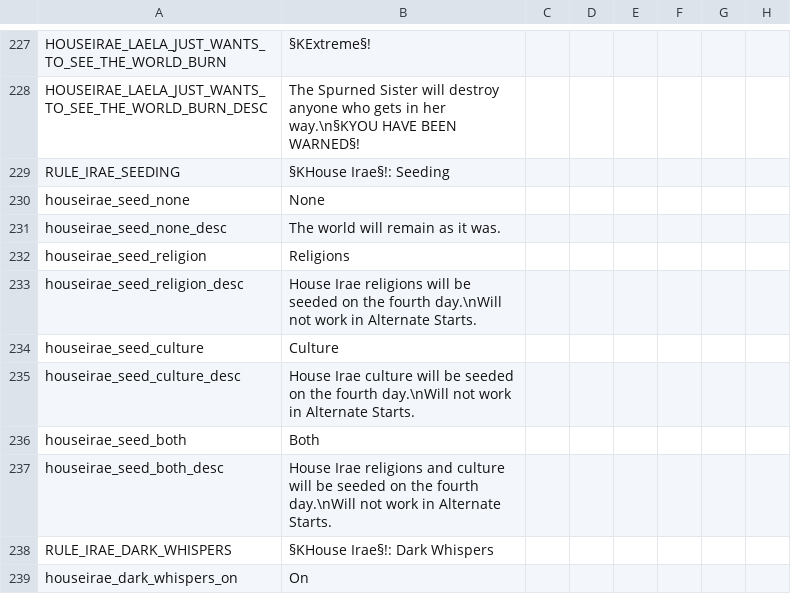
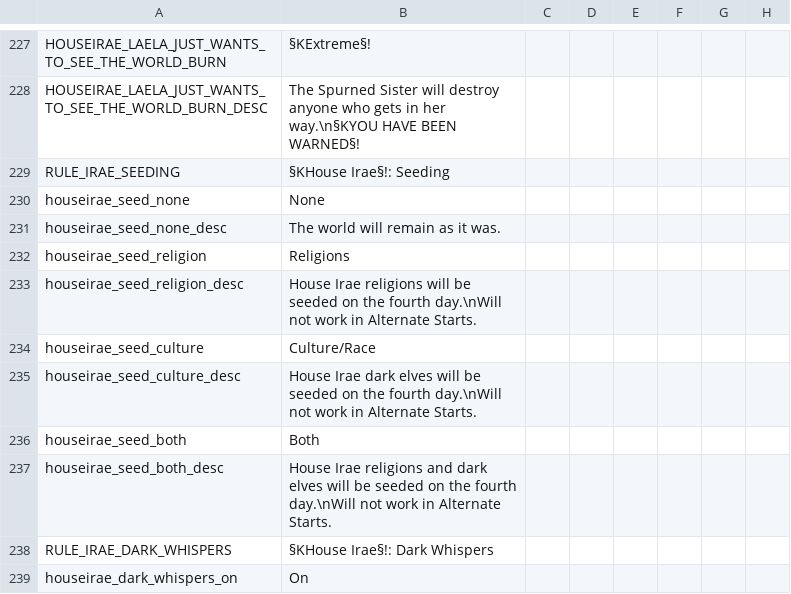
Before and after one commit to kekvitirae/HouseIrae, a CSV file: HouseIrae/localisation/HouseIraeMain.csv, drawn as a sheet; only a part is shown, gaps mark what is left out; the diff names each change by its address in the sheet, - before the commit and + after, or states it on an @@ line.

```diff
--- a/HouseIrae/localisation/HouseIraeMain.csv
+++ b/HouseIrae/localisation/HouseIraeMain.csv
-B234: Culture
+B234: Culture/Race
-B235: House Irae culture will be…
+B235: House Irae dark elves will be…
-B237: …religions and culture will be…
+B237: …religions and dark elves will be…
```
Also changed, not shown: 4 other files.
